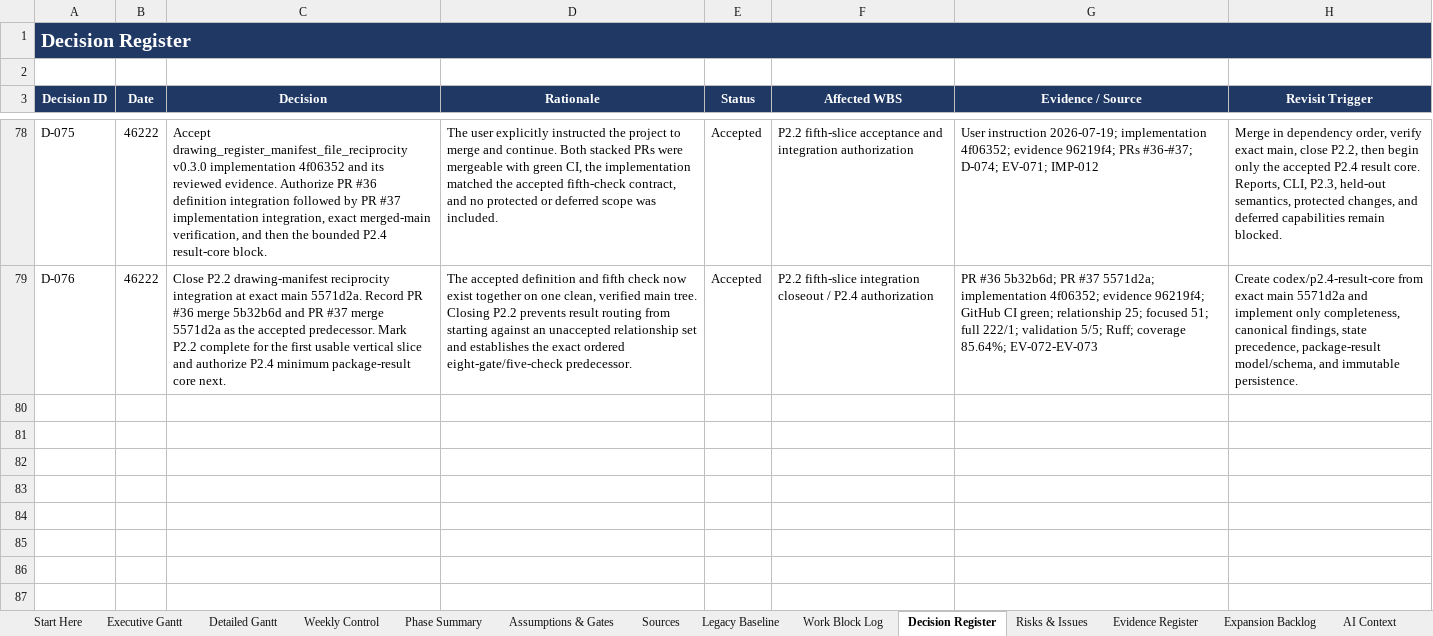
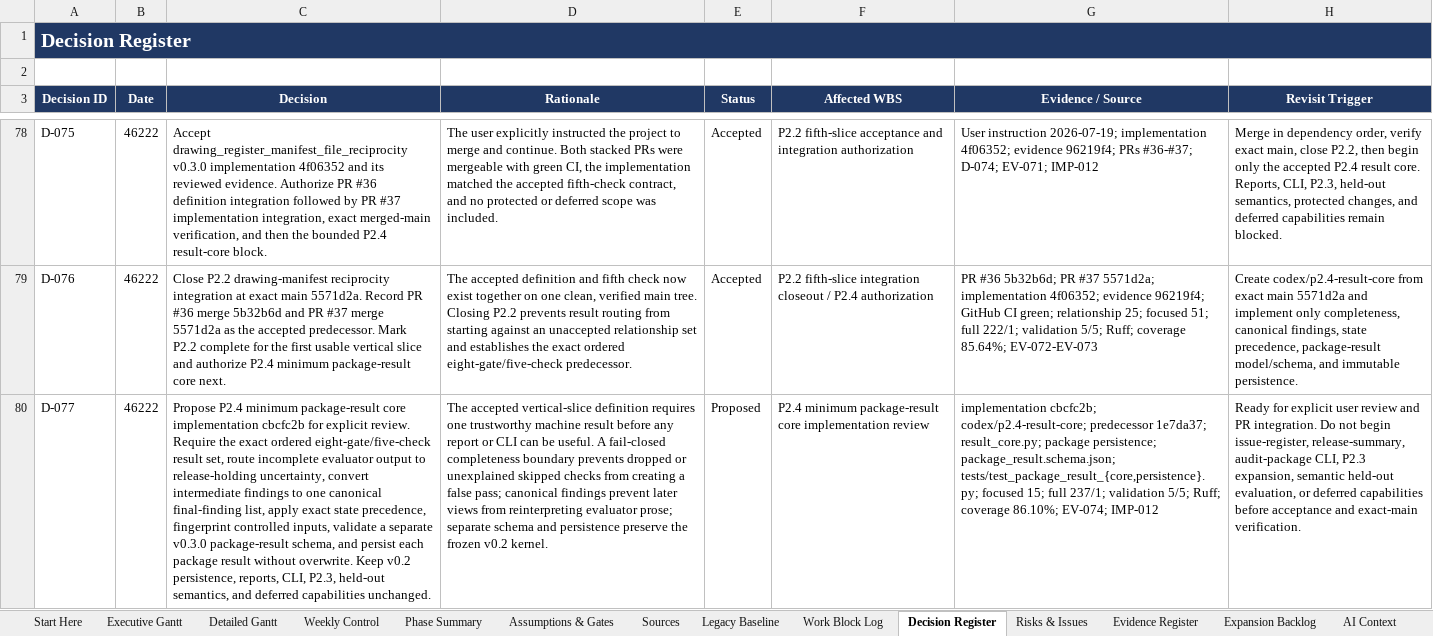
Before and after one commit to Jason-Jensen/mechanical-technical-document-evaluation-harness, an Excel workbook: gantt.xlsx, sheet Decision Register, drawn as a sheet; only a part is shown, gaps mark what is left out; values as stored, in another font and other column widths than the file's, no borders; the diff names each change by its address in the sheet, - before the commit and + after, or states it on an @@ line.

Commit message:
Record P2.4 result-core review evidence

```diff
--- a/gantt.xlsx (sheet Decision Register)
+++ b/gantt.xlsx (sheet Decision Register)
+row 80: D-077 | 46222 | Propose P2.4 minimum package-result core implementation cbcfc2b for explicit review. Require the exact ordered eight-gate/five-check result set, route incomplete evaluator output to release-holding uncertainty, convert intermediate findings to one canonical final-finding list, apply exact state precedence, fingerprint controlled inputs, validate a separate v0.3.0 package-result schema, and persist each package result without overwrite. Keep v0.2 persistence, reports, CLI, P2.3, held-out semantics, and deferred capabilities unchanged. | The accepted vertical-slice definition requires one trustworthy machine result before any report or CLI can be useful. A fail-closed completeness boundary prevents dropped or unexplained skipped checks from creating a false pass; canonical findings prevent later views from reinterpreting evaluator prose; separate schema and persistence preserve the frozen v0.2 kernel. | Proposed | P2.4 minimum package-result core implementation review | implementation cbcfc2b; codex/p2.4-result-core; predecessor 1e7da37; result_core.py; package persistence; package_result.schema.json; tests/test_package_result_{core,persistence}.py; focused 15; full 237/1; validation 5/5; Ruff; coverage 86.10%; EV-074; IMP-012 | Ready for explicit user review and PR integration. Do not begin issue-register, release-summary, audit-package CLI, P2.3 expansion, semantic held-out evaluation, or deferred capabilities before acceptance and exact-main verification.
```
Also changed, not shown: sheet Pilot Dashboard, sheet Evidence Register, sheet Pilot Gantt, sheet AI Context, sheet Start Here, charts or pictures, 5 other files.
